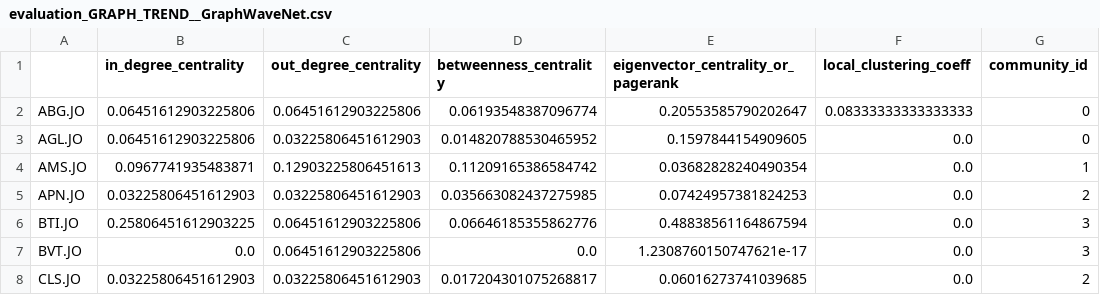
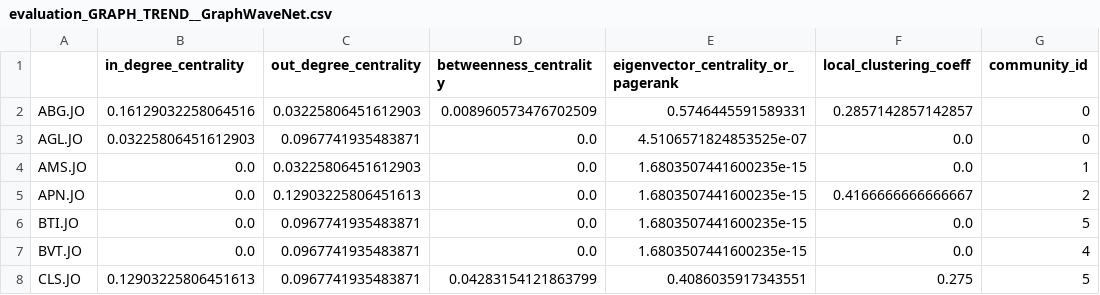
Before and after one commit to chipwayambokomas/AI-Share-Trading-Agent, a CSV file: results/GraphWaveNet/evaluation_GRAPH_TREND__GraphWaveNet.csv, drawn as a sheet; only a part is shown; the diff covers the shown part only.

```diff
--- a/results/GraphWaveNet/evaluation_GRAPH_TREND__GraphWaveNet.csv
+++ b/results/GraphWaveNet/evaluation_GRAPH_TREND__GraphWaveNet.csv
@@ -1,8 +1,8 @@
 ,in_degree_centrality,out_degree_centrality,betweenness_centrality,eigenvector_centrality_or_pagerank,local_clustering_coeff,community_id
-ABG.JO,0.06451612903225806,0.06451612903225806,0.06193548387096774,0.20553585790202647,0.08333333333333333,0
-AGL.JO,0.06451612903225806,0.03225806451612903,0.014820788530465952,0.1597844154909605,0.0,0
-AMS.JO,0.0967741935483871,0.12903225806451613,0.11209165386584742,0.03682828240490354,0.0,1
-APN.JO,0.03225806451612903,0.03225806451612903,0.035663082437275985,0.07424957381824253,0.0,2
-BTI.JO,0.25806451612903225,0.06451612903225806,0.06646185355862776,0.48838561164867594,0.0,3
-BVT.JO,0.0,0.06451612903225806,0.0,1.2308760150747621e-17,0.0,3
-CLS.JO,0.03225806451612903,0.03225806451612903,0.017204301075268817,0.06016273741039685,0.0,2
+ABG.JO,0.16129032258064516,0.03225806451612903,0.008960573476702509,0.5746445591589331,0.2857142857142857,0
+AGL.JO,0.03225806451612903,0.0967741935483871,0.0,4.5106571824853525e-07,0.0,0
+AMS.JO,0.0,0.03225806451612903,0.0,1.6803507441600235e-15,0.0,1
+APN.JO,0.0,0.12903225806451613,0.0,1.6803507441600235e-15,0.4166666666666667,2
+BTI.JO,0.0,0.0967741935483871,0.0,1.6803507441600235e-15,0.0,5
+BVT.JO,0.0,0.0967741935483871,0.0,1.6803507441600235e-15,0.0,4
+CLS.JO,0.12903225806451613,0.0967741935483871,0.04283154121863799,0.4086035917343551,0.275,5
```
Also changed, not shown: 129 edited cells elsewhere in this file, results/AGCRN/evaluation_GRAPH_POINT__AGCRN.csv, results/DSTAGNN/evaluation_GRAPH_POINT__DSTAGNN.csv, 40 other files.
